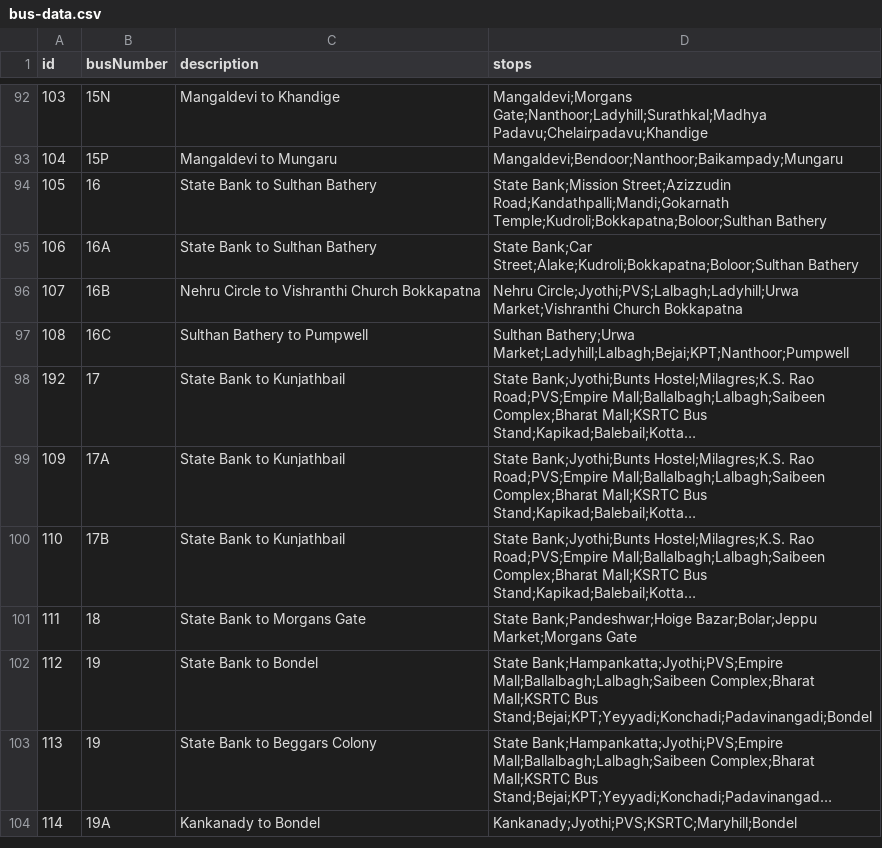
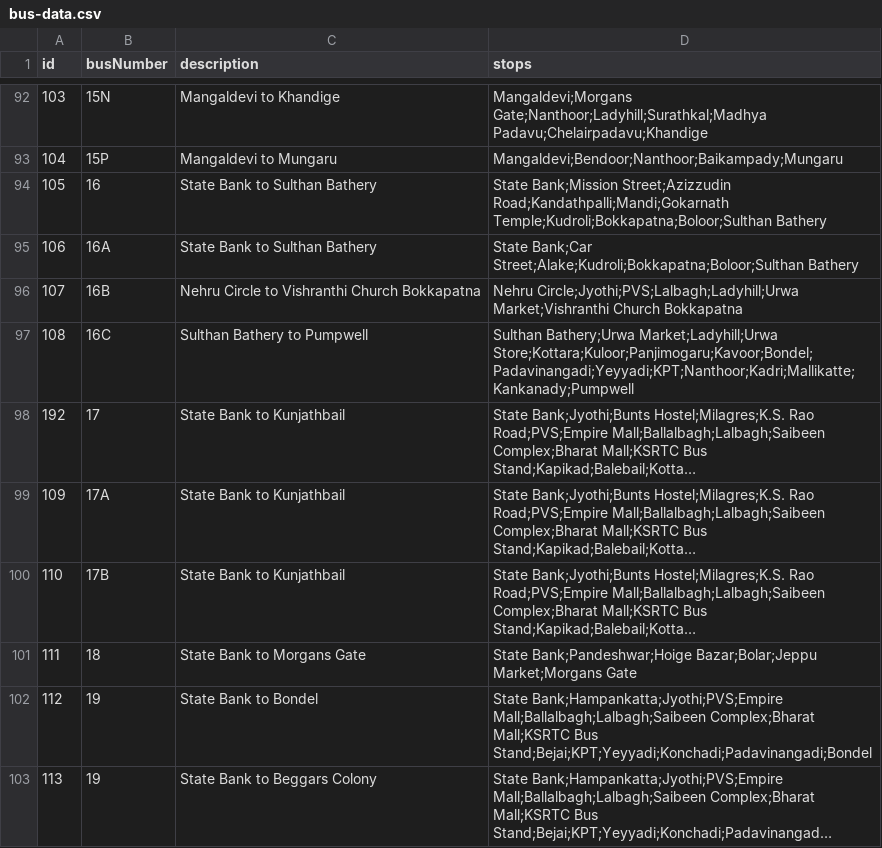
Before and after one commit to mrkushalsm/Mangalore-Bus-Routes, a CSV file: public/data/bus-data.csv, drawn as a sheet; only a part is shown, gaps mark what is left out; the shorter side is filled out with more unchanged rows; long unchanged cells end in …; the diff names each change by its address in the sheet, - before the commit and + after, or states it on an @@ line.

Commit message:
✏️ Edit: Bus 16C - Sulthan Bathery to Pumpwell

```diff
--- a/public/data/bus-data.csv
+++ b/public/data/bus-data.csv
-D97 (stops): Sulthan Bathery;Urwa Market;Ladyhill;Lalbagh;Bejai;KPT;Nanthoor;Pumpwell
+D97 (stops): Sulthan Bathery;Urwa Market;Ladyhill;Urwa Store;Kottara;Kuloor;Panjimogaru;Kavoor;Bondel;Padavinangadi;Yeyyadi;KPT;Nanthoor;Kadri;Mallikatte;Kankanady;Pumpwell
```
